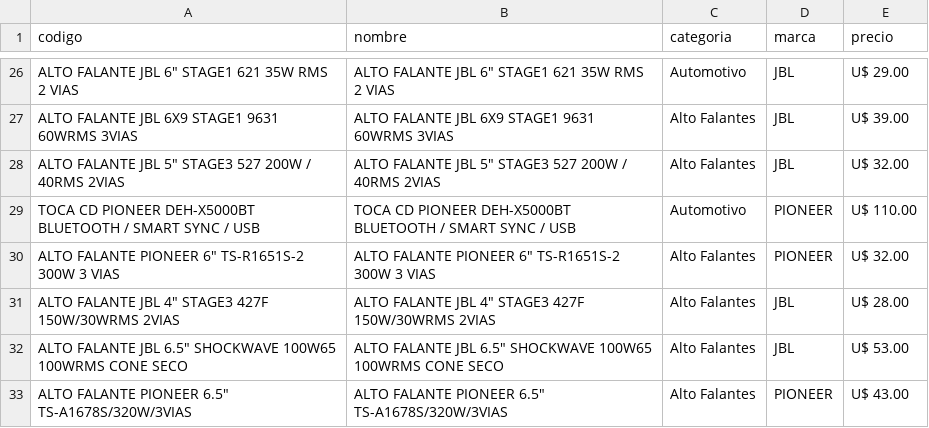
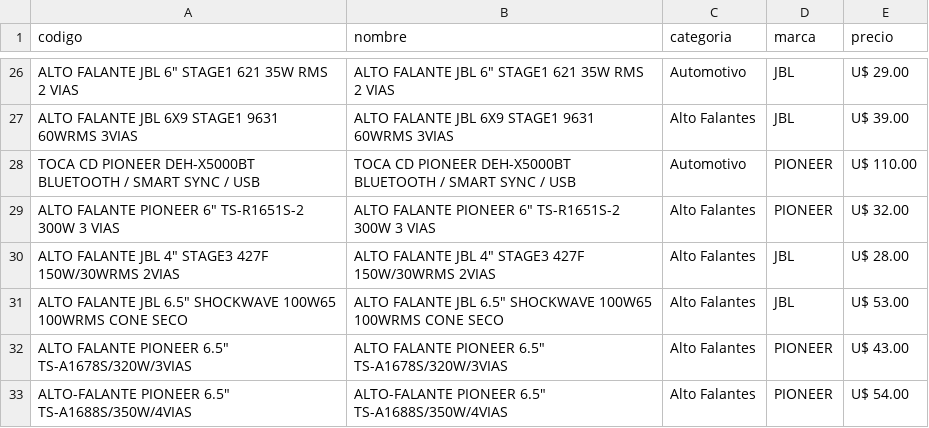
Before and after one commit to Gabrieluz1985/monitor-tcheloco, a CSV file: productos_tche_anterior.csv, drawn as a sheet; only a part is shown, gaps mark what is left out; the shorter side is filled out with more unchanged rows; the diff names each change by its address in the sheet, - before the commit and + after, or states it on an @@ line.

```diff
--- a/productos_tche_anterior.csv
+++ b/productos_tche_anterior.csv
-row 28: ALTO FALANTE JBL 5" STAGE3 527 200W / 40RMS 2VIAS | ALTO FALANTE JBL 5" STAGE3 527 200W / 40RMS 2VIAS | Alto Falantes | JBL | U$ 32.00
```
